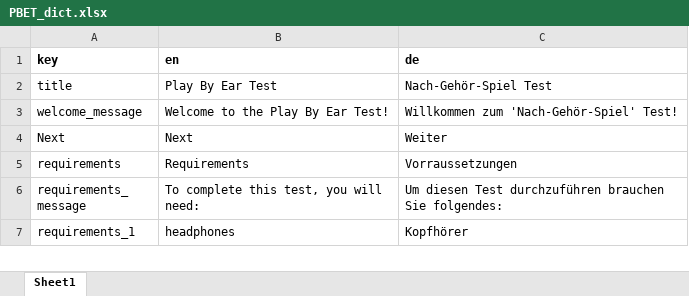
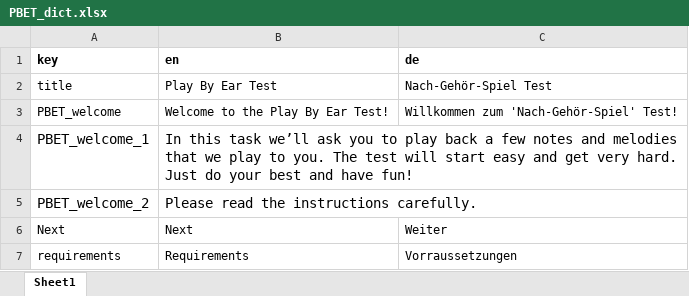
Before and after one commit to sebsilas/PBET, an Excel workbook: data-raw/PBET_dict.xlsx, sheet Sheet1, drawn as a sheet; only a part is shown; the shorter side is filled out with more unchanged rows; values as stored, in another font and other column widths than the file's, no borders; the diff names each change by its address in the sheet, - before the commit and + after, or states it on an @@ line.

Commit message:
dict updates

```diff
--- a/data-raw/PBET_dict.xlsx (sheet Sheet1)
+++ b/data-raw/PBET_dict.xlsx (sheet Sheet1)
-A3 (key): welcome_message
+A3 (key): PBET_welcome
+row 4: PBET_welcome_1 | In this task we’ll ask you to play back a few notes and melodies that we play to you. The test will start easy and get very hard. Just do your best and have fun!
+row 5: PBET_welcome_2 | Please read the instructions carefully.
```
Also changed, not shown: 2 other files.
